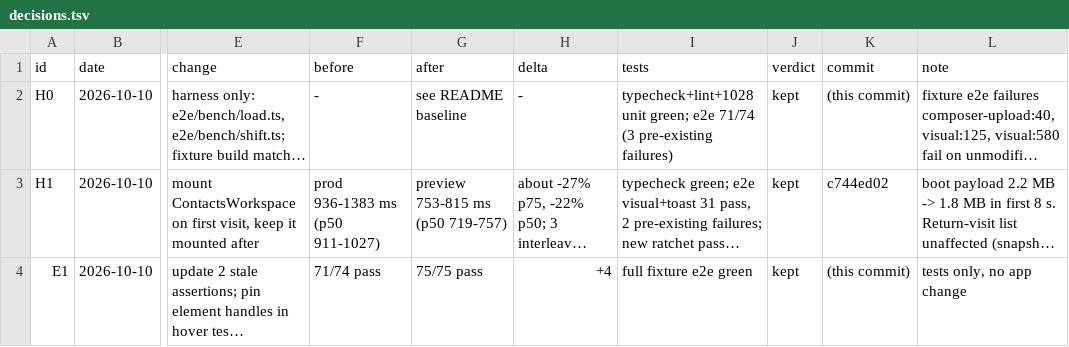
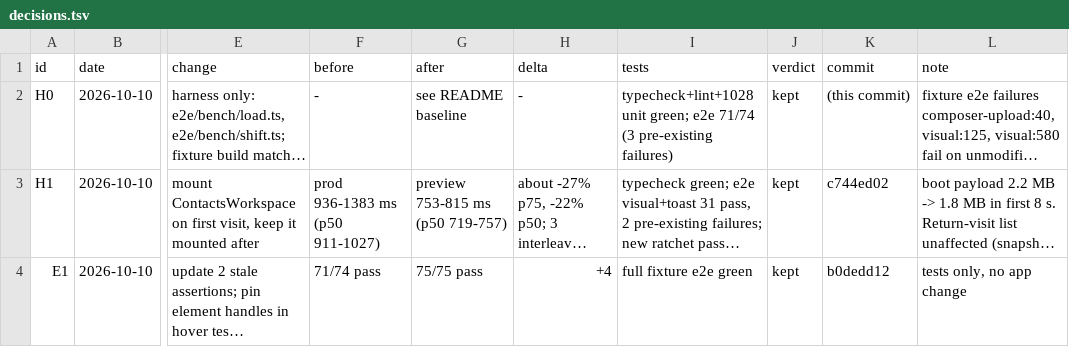
Before and after one commit to mimen/master-db, a TSV file: apps/imsg/docs/hillclimb/decisions.tsv, drawn as a sheet; only a part is shown, gaps mark what is left out; long unchanged cells end in …; the diff names each change by its address in the sheet, - before the commit and + after, or states it on an @@ line.

```diff
--- a/apps/imsg/docs/hillclimb/decisions.tsv
+++ b/apps/imsg/docs/hillclimb/decisions.tsv
-K4 (commit): (this commit)
+K4 (commit): b0dedd12
```
Also changed, not shown: 1 other file.
